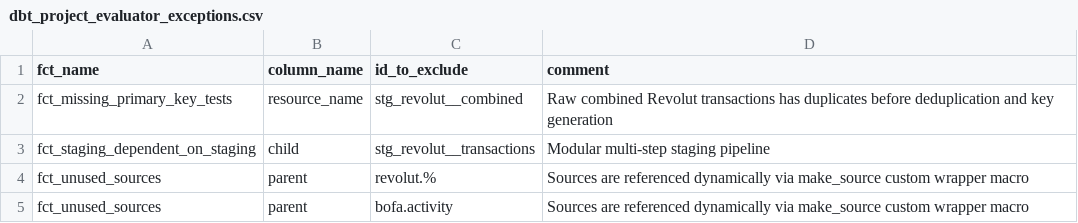
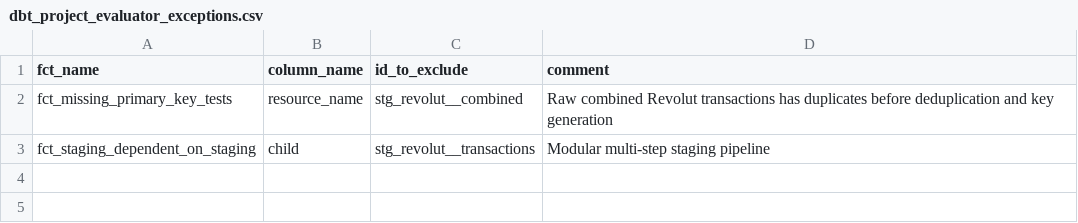
Before and after one commit to michaelconan/budget-dbt, a CSV file: dbt/seeds/dbt_project_evaluator_exceptions.csv, drawn as a sheet.

```diff
--- a/dbt/seeds/dbt_project_evaluator_exceptions.csv
+++ b/dbt/seeds/dbt_project_evaluator_exceptions.csv
@@ -3,3 +3 @@ fct_missing_primary_key_tests,resource_name,stg_revolut__combined,Raw combined R
 fct_staging_dependent_on_staging,child,stg_revolut__transactions,Modular multi-step staging pipeline
-fct_unused_sources,parent,revolut.%,Sources are referenced dynamically via make_source custom wrapper macro
-fct_unused_sources,parent,bofa.activity,Sources are referenced dynamically via make_source custom wrapper macro
```
Also changed, not shown: 18 other files.
